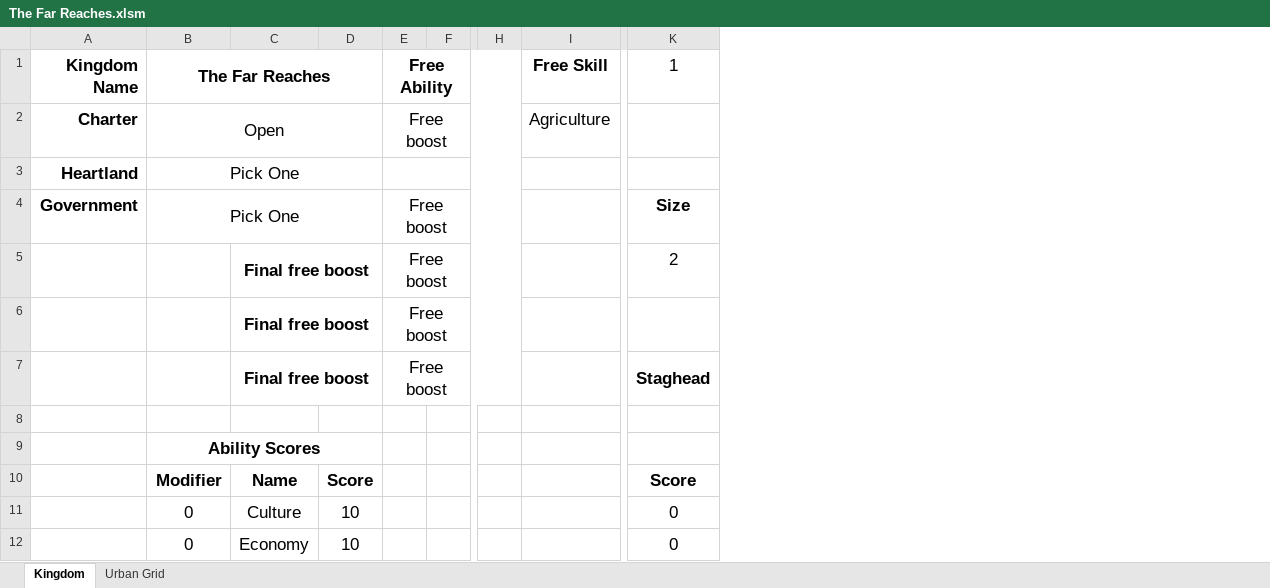
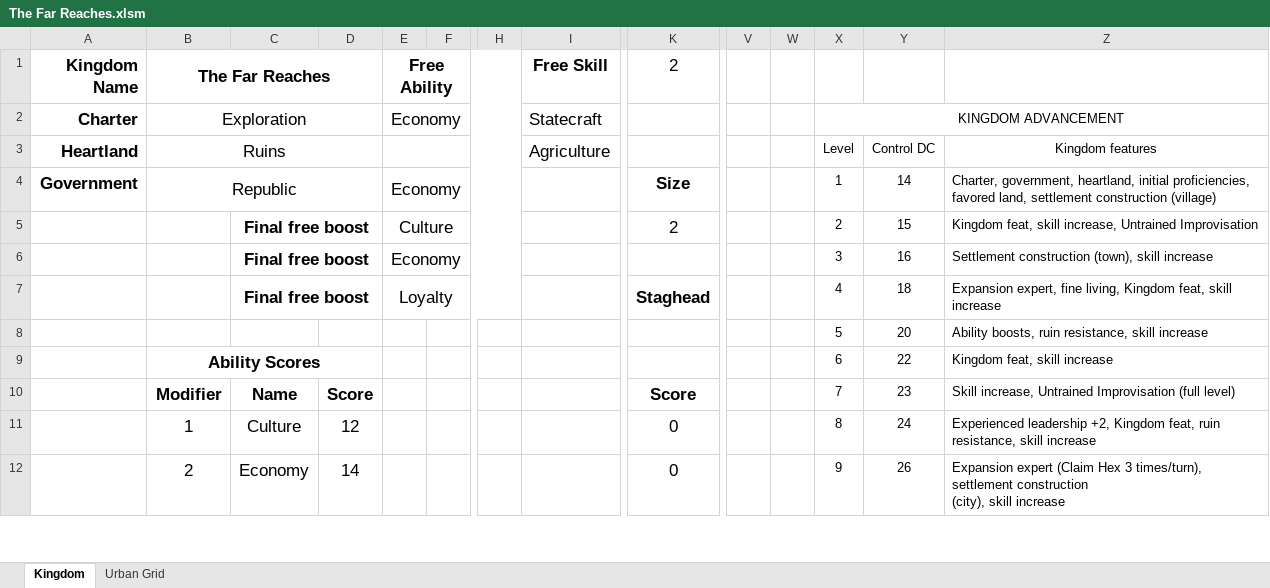
Before and after one commit to Frothbeast/PF2E, an Excel workbook: The Far Reaches.xlsm, sheet Kingdom, drawn as a sheet; only a part is shown, gaps mark what is left out; values as stored, in another font and other column widths than the file's, no borders; charts and pictures not drawn; ↵ is a line break in a cell; the diff covers the shown part only; the diff names each change by its address in the sheet, - before the commit and + after, or states it on an @@ line.

Commit message:
Added two skills chosen at the beggining with Charter and Heartland.  The dropdowns were already there, but now the code handles a change
Signed-off-by: frothbeast <frothbeast@gmail.com>

```diff
--- a/The Far Reaches.xlsm (sheet Kingdom)
+++ b/The Far Reaches.xlsm (sheet Kingdom)
+column V, empty
+column W, empty
+column X, rows 2-12: KINGDOM ADVANCEMENT | Level | 1 | 2 | 3 | 4 | 5 | 6 | 7 | 8 | 9
+column Y, rows 3-12: Control DC | 14 | 15 | 16 | 18 | 20 | 22 | 23 | 24 | 26
+column Z, rows 3-12: Kingdom features | Charter, government, heartland, initial proficiencies, favored land, settlement construction (village) | Kingdom feat, skill increase, Untrained Improvisation | Settlement construction (town), skill increase | Expansion expert, fine living, Kingdom feat, skill increase | Ability boosts, ruin resistance, skill increase | Kingdom feat, skill increase | Skill increase, Untrained Improvisation (full level) | Experienced leadership +2, Kingdom feat, ruin resistance, skill increase | Expansion expert (Claim Hex 3 times/turn), settlement construction ↵ (city), skill increase
-K1: 1
+K1: 2
-B2 (The Far Reaches): Open
+B2 (The Far Reaches): Exploration
-E2 (Free Ability): Free boost
+E2 (Free Ability): Economy
-I2 (Free Skill): Agriculture
+I2 (Free Skill): Statecraft
-B3 (The Far Reaches): Pick One
+B3 (The Far Reaches): Ruins
-I3 (Free Skill): (empty)
+I3 (Free Skill): Agriculture
-B4 (The Far Reaches): Pick One
+B4 (The Far Reaches): Republic
-E4 (Free Ability): Free boost
+E4 (Free Ability): Economy
-E5 (Free Ability): Free boost
+E5 (Free Ability): Culture
-E6 (Free Ability): Free boost
+E6 (Free Ability): Economy
-E7 (Free Ability): Free boost
+E7 (Free Ability): Loyalty
-B11 (The Far Reaches): 0
+B11 (The Far Reaches): 1
-D11: 10
+D11: 12
-B12 (The Far Reaches): 0
+B12 (The Far Reaches): 2
-D12: 10
+D12: 14
```
Also changed, not shown: 49 edited cells and merged cells elsewhere in this sheet, charts or pictures.
